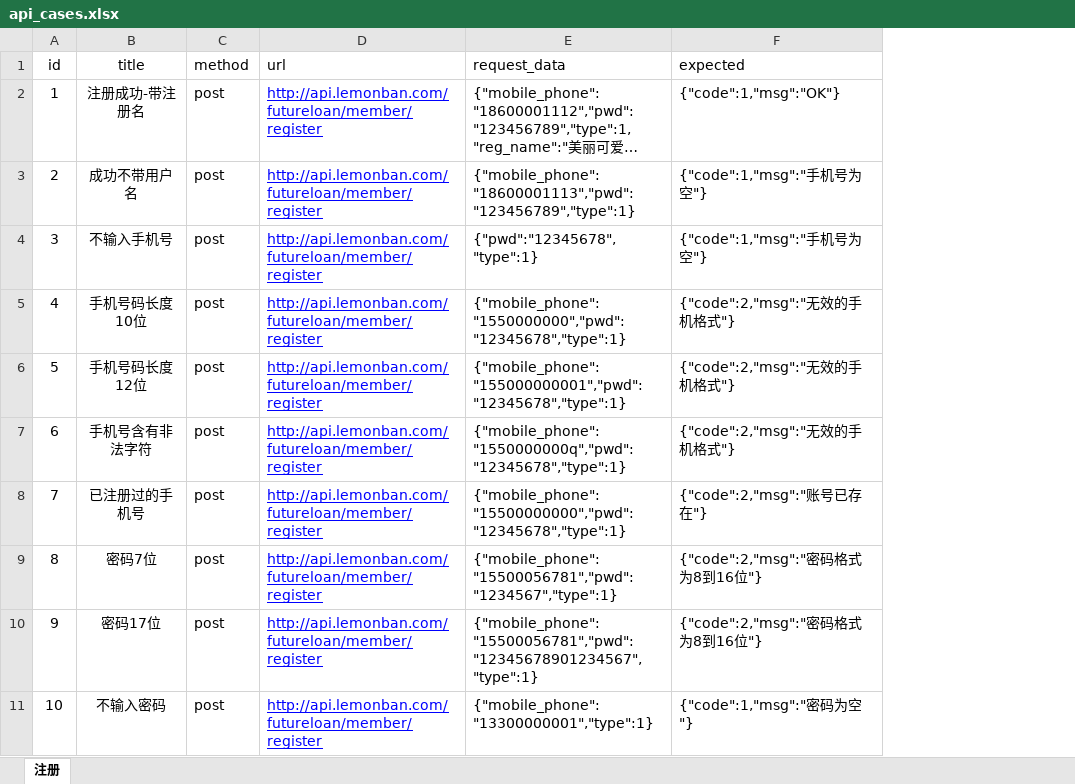
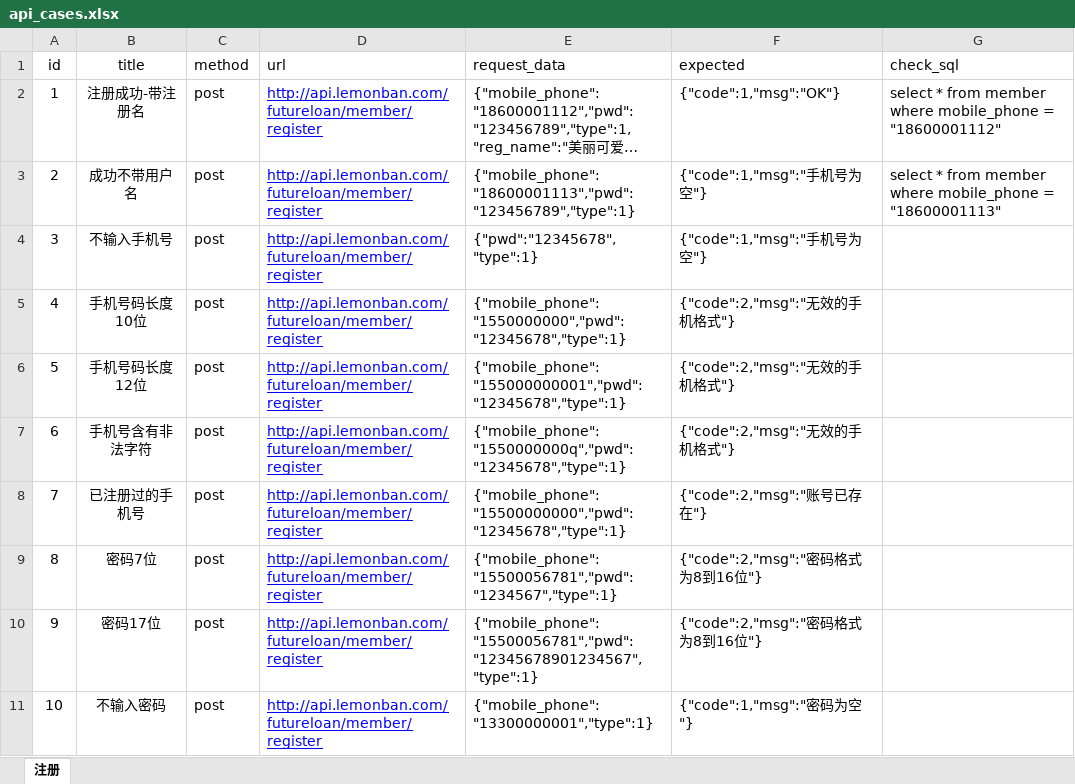
Before and after one commit to shichangyao/jkkj, an Excel workbook: TestDatas/api_cases.xlsx, sheet 注册, drawn as a sheet; only a part is shown; long unchanged cells end in …; values as stored, in another font and other column widths than the file's, no borders; the diff names each change by its address in the sheet, - before the commit and + after, or states it on an @@ line.

```diff
--- a/TestDatas/api_cases.xlsx (sheet 注册)
+++ b/TestDatas/api_cases.xlsx (sheet 注册)
+column G (check_sql), rows 2-3: select * from member where mobile_phone = "18600001112" | select * from member where mobile_phone = "18600001113"
```
Also changed, not shown: 4 other files.
